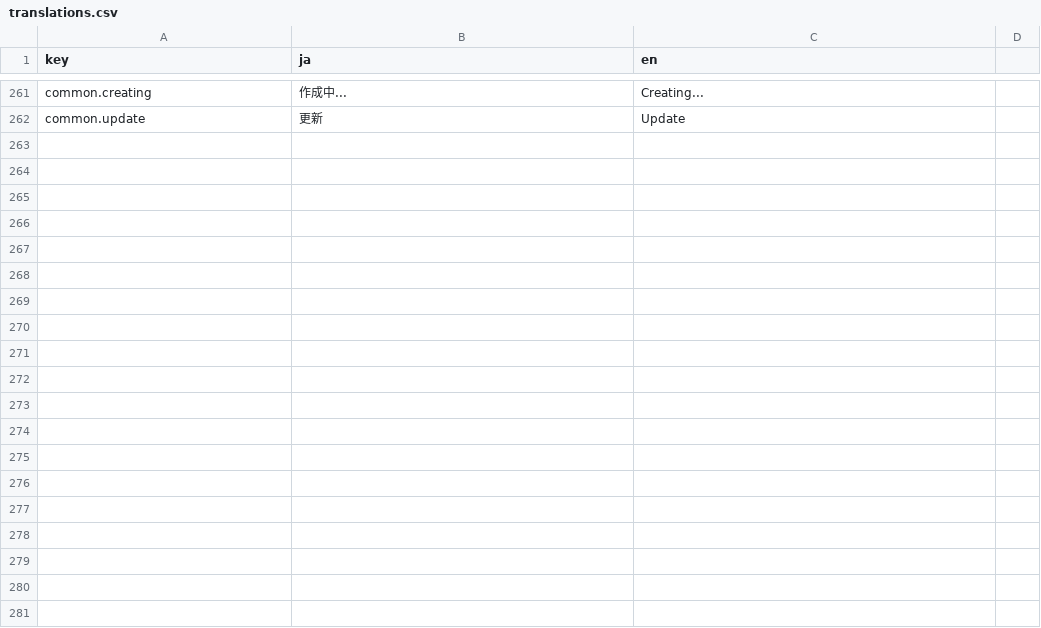
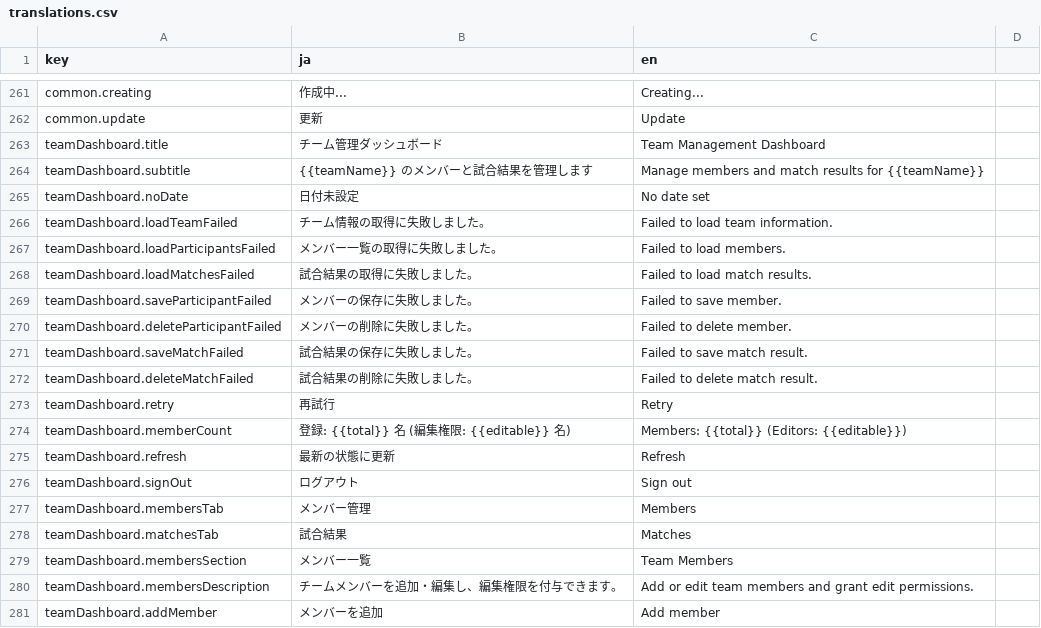
Before and after one commit to krtw00/Katorin, a CSV file: frontend/src/locales/translations.csv, drawn as a sheet; only a part is shown, gaps mark what is left out; the diff covers the shown part only; the diff names each change by its address in the sheet, - before the commit and + after, or states it on an @@ line.

Commit message:
feat: Add analytics dashboard skeleton (closes #21)

```diff
--- a/frontend/src/locales/translations.csv
+++ b/frontend/src/locales/translations.csv
+row 263: teamDashboard.title | チーム管理ダッシュボード | Team Management Dashboard
+row 264: teamDashboard.subtitle | {{teamName}} のメンバーと試合結果を管理します | Manage members and match results for {{teamName}}
+row 265: teamDashboard.noDate | 日付未設定 | No date set
+row 266: teamDashboard.loadTeamFailed | チーム情報の取得に失敗しました。 | Failed to load team information.
+row 267: teamDashboard.loadParticipantsFailed | メンバー一覧の取得に失敗しました。 | Failed to load members.
+row 268: teamDashboard.loadMatchesFailed | 試合結果の取得に失敗しました。 | Failed to load match results.
+row 269: teamDashboard.saveParticipantFailed | メンバーの保存に失敗しました。 | Failed to save member.
+row 270: teamDashboard.deleteParticipantFailed | メンバーの削除に失敗しました。 | Failed to delete member.
+row 271: teamDashboard.saveMatchFailed | 試合結果の保存に失敗しました。 | Failed to save match result.
+row 272: teamDashboard.deleteMatchFailed | 試合結果の削除に失敗しました。 | Failed to delete match result.
+row 273: teamDashboard.retry | 再試行 | Retry
+row 274: teamDashboard.memberCount | 登録: {{total}} 名 (編集権限: {{editable}} 名) | Members: {{total}} (Editors: {{editable}})
+row 275: teamDashboard.refresh | 最新の状態に更新 | Refresh
+row 276: teamDashboard.signOut | ログアウト | Sign out
+row 277: teamDashboard.membersTab | メンバー管理 | Members
+row 278: teamDashboard.matchesTab | 試合結果 | Matches
+row 279: teamDashboard.membersSection | メンバー一覧 | Team Members
+row 280: teamDashboard.membersDescription | チームメンバーを追加・編集し、編集権限を付与できます。 | Add or edit team members and grant edit permissions.
+row 281: teamDashboard.addMember | メンバーを追加 | Add member
```
Also changed, not shown: 44 added rows elsewhere in this file, 4 other files.
